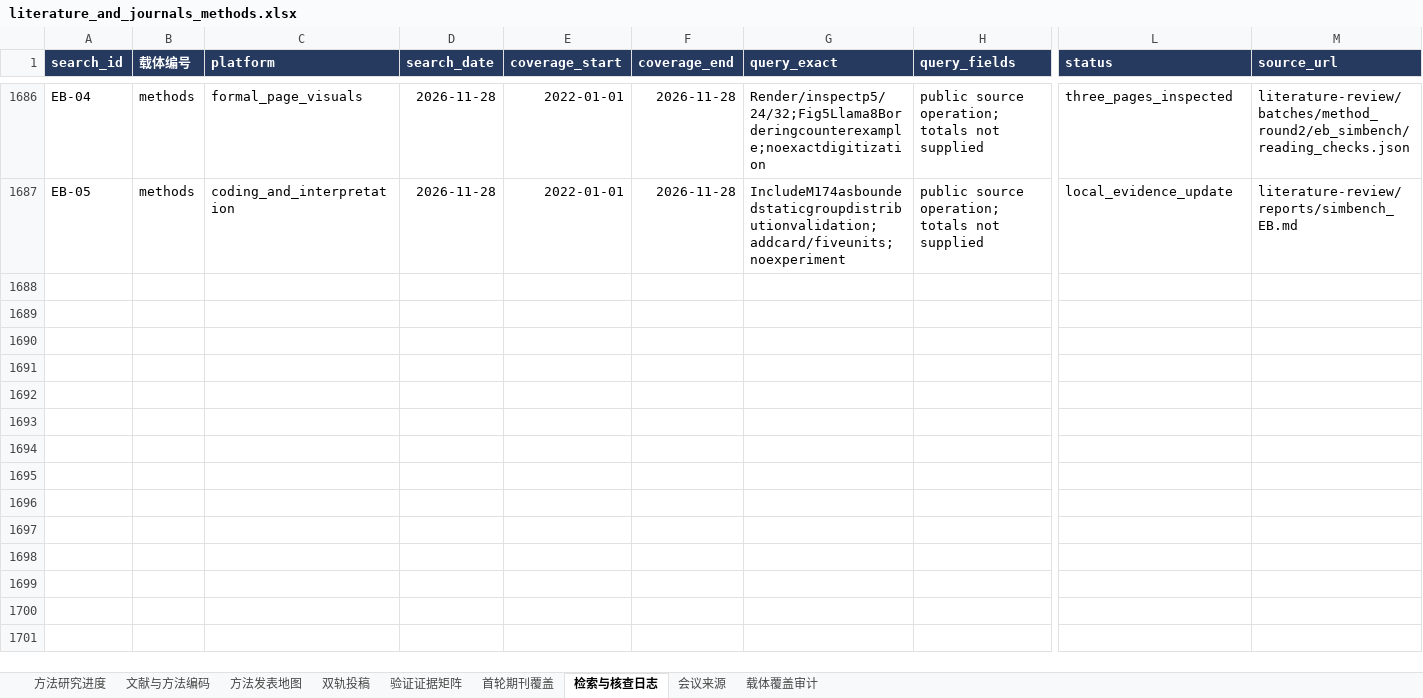
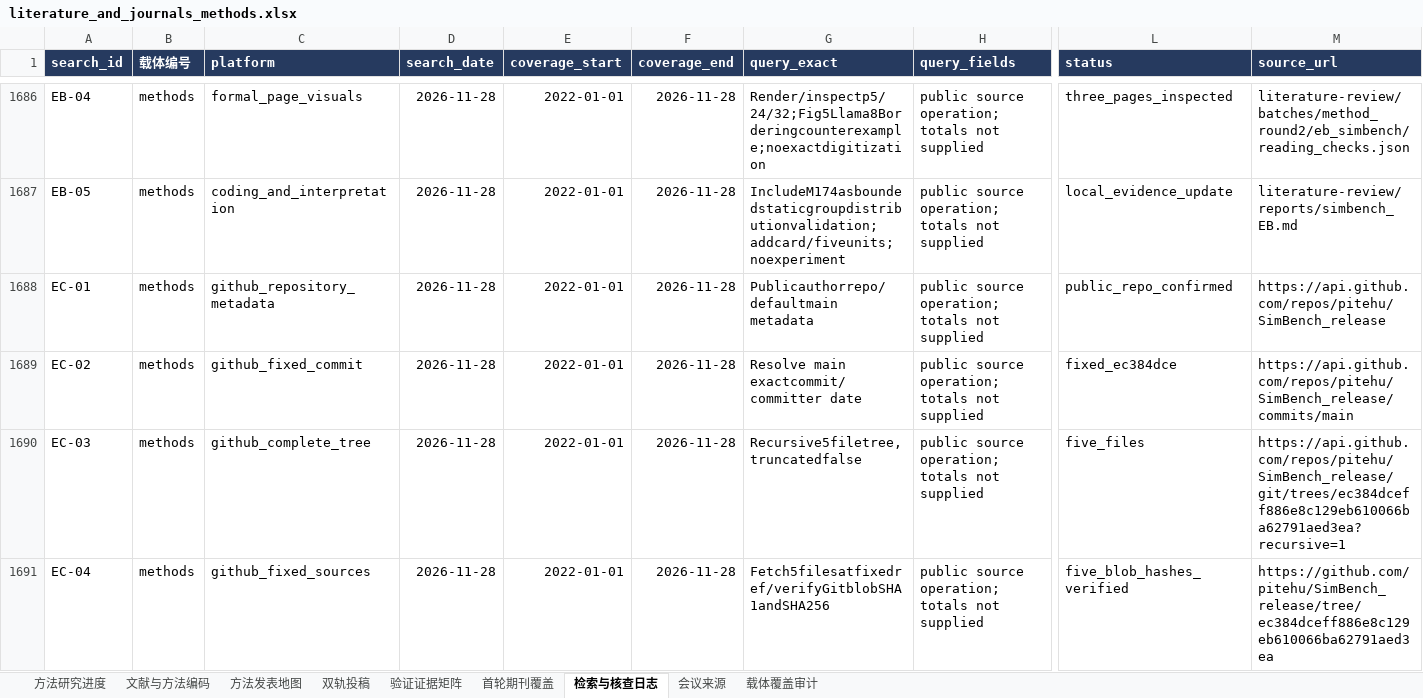
Before and after one commit to BNU-CCR/Agent-EX, an Excel workbook: literature-review/exports/literature_and_journals_methods.xlsx, sheet 检索与核查日志, drawn as a sheet; only a part is shown, gaps mark what is left out; values as stored, in another font and other column widths than the file's, no borders; rows hold the shown columns only; the diff covers the shown part only; the diff names each change by its address in the sheet, - before the commit and + after, or states it on an @@ line.

Commit message:
docs(literature): audit fixed SimBench scoring parsing and retry implementation

```diff
--- a/literature-review/exports/literature_and_journals_methods.xlsx (sheet 检索与核查日志)
+++ b/literature-review/exports/literature_and_journals_methods.xlsx (sheet 检索与核查日志)
+row 1688: EC-01 | methods | github_repository_metadata | 2026-11-28 | 2022-01-01 | 2026-11-28 | Publicauthorrepo/defaultmain metadata | public source operation; totals not supplied | public_repo_confirmed | https://api.github.com/repos/pitehu/SimBench_release
+row 1689: EC-02 | methods | github_fixed_commit | 2026-11-28 | 2022-01-01 | 2026-11-28 | Resolve main exactcommit/committer date | public source operation; totals not supplied | fixed_ec384dce | https://api.github.com/repos/pitehu/SimBench_release/commits/main
+row 1690: EC-03 | methods | github_complete_tree | 2026-11-28 | 2022-01-01 | 2026-11-28 | Recursive5filetree,truncatedfalse | public source operation; totals not supplied | five_files | https://api.github.com/repos/pitehu/SimBench_release/git/trees/ec384dceff886e8c129eb610066ba62791aed3ea?recursive=1
+row 1691: EC-04 | methods | github_fixed_sources | 2026-11-28 | 2022-01-01 | 2026-11-28 | Fetch5filesatfixedref/verifyGitblobSHA1andSHA256 | public source operation; totals not supplied | five_blob_hashes_verified | https://github.com/pitehu/SimBench_release/tree/ec384dceff886e8c129eb610066ba62791aed3ea
```
Also changed, not shown: 3 added rows elsewhere in this sheet, sheet 验证证据矩阵, sheet 文献与方法编码, 17 other files.
